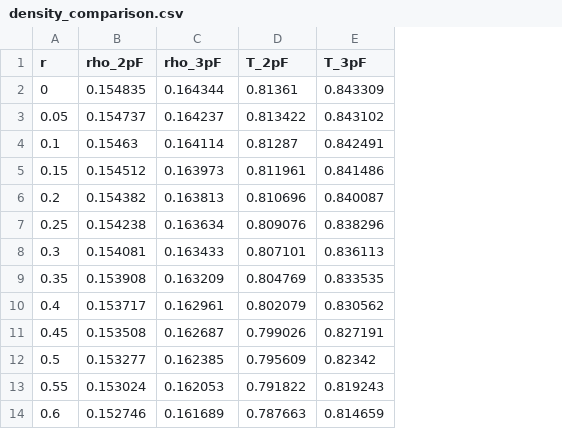
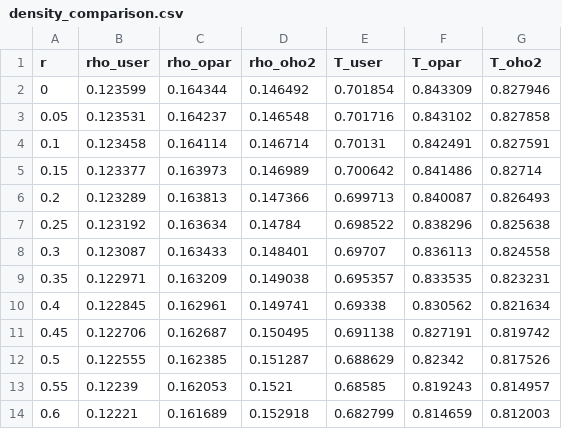
Before and after one commit to NhWee/OOat5TeV, a CSV file: density_comparison.csv, drawn as a sheet; only a part is shown; removed rows and columns are numbered as before the commit, all else as after; the diff names each change by its address in the sheet, - before the commit and + after, or states it on an @@ line.

```diff
--- a/density_comparison.csv
+++ b/density_comparison.csv
-column B (rho_2pF), rows 2-14: 0.154835 | 0.154737 | 0.15463 | 0.154512 | 0.154382 | 0.154238 | 0.154081 | 0.153908 | 0.153717 | 0.153508 | 0.153277 | 0.153024 | 0.152746
+column B (rho_user), rows 2-14: 0.123599 | 0.123531 | 0.123458 | 0.123377 | 0.123289 | 0.123192 | 0.123087 | 0.122971 | 0.122845 | 0.122706 | 0.122555 | 0.12239 | 0.12221
-column D (T_2pF), rows 2-14: 0.81361 | 0.813422 | 0.81287 | 0.811961 | 0.810696 | 0.809076 | 0.807101 | 0.804769 | 0.802079 | 0.799026 | 0.795609 | 0.791822 | 0.787663
+column D (rho_oho2), rows 2-14: 0.146492 | 0.146548 | 0.146714 | 0.146989 | 0.147366 | 0.14784 | 0.148401 | 0.149038 | 0.149741 | 0.150495 | 0.151287 | 0.1521 | 0.152918
+column E (T_user), rows 2-14: 0.701854 | 0.701716 | 0.70131 | 0.700642 | 0.699713 | 0.698522 | 0.69707 | 0.695357 | 0.69338 | 0.691138 | 0.688629 | 0.68585 | 0.682799
+column G (T_oho2), rows 2-14: 0.827946 | 0.827858 | 0.827591 | 0.82714 | 0.826493 | 0.825638 | 0.824558 | 0.823231 | 0.821634 | 0.819742 | 0.817526 | 0.814957 | 0.812003
-C1: rho_3pF
+C1: rho_opar
-F1: T_3pF
+F1: T_opar
```
Also changed, not shown: glauber_comparison.csv, 5 other files.
